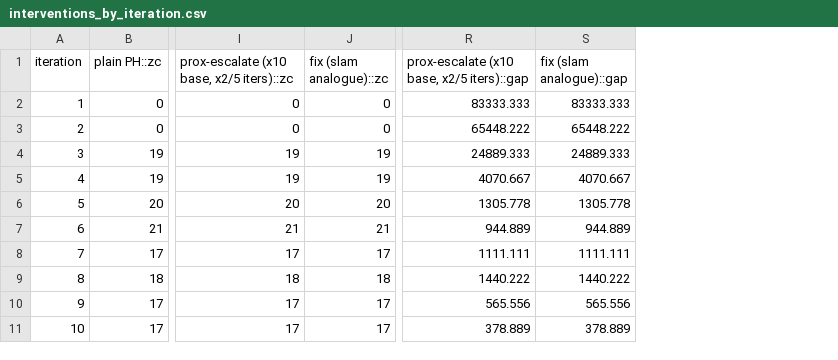
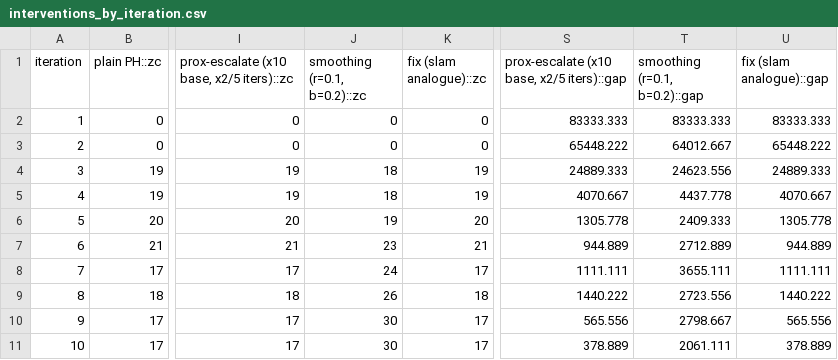
Before and after one commit to Pyomo/mpi-sppy, a CSV file: examples/sizes/w_oscillation_experiments/results/interventions_by_iteration.csv, drawn as a sheet; only a part is shown, gaps mark what is left out; the diff names each change by its address in the sheet, - before the commit and + after, or states it on an @@ line.

```diff
--- a/examples/sizes/w_oscillation_experiments/results/interventions_by_iteration.csv
+++ b/examples/sizes/w_oscillation_experiments/results/interventions_by_iteration.csv
+column J (smoothing (r=0.1, b=0.2)::zc), rows 2-11: 0 | 0 | 18 | 18 | 19 | 23 | 24 | 26 | 30 | 30
+column T (smoothing (r=0.1, b=0.2)::gap), rows 2-11: 83333.333 | 64012.667 | 24623.556 | 4437.778 | 2409.333 | 2712.889 | 3655.111 | 2723.556 | 2798.667 | 2061.111
```
Also changed, not shown: 4 other files.
